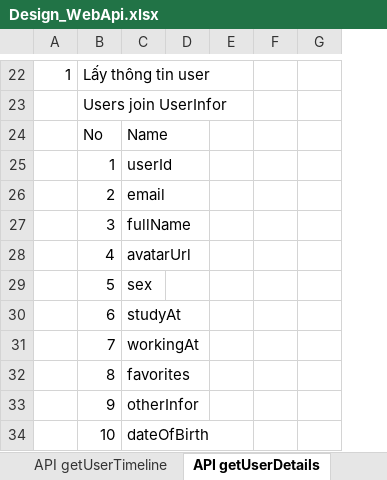
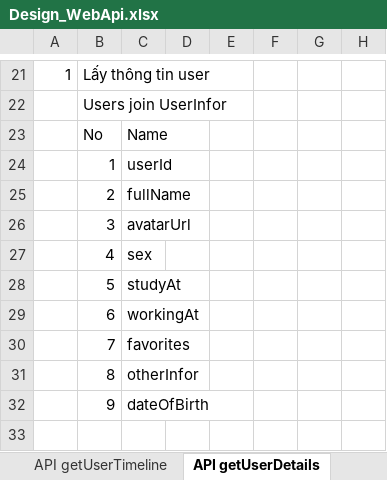
Before and after one commit to longtranBK/TrainingWebApi, an Excel workbook: Design_WebApi.xlsx, sheet API getUserDetails, drawn as a sheet; only a part is shown, gaps mark what is left out; values as stored, in another font and other column widths than the file's, no borders; removed rows and columns are numbered as before the commit, all else as after; the diff covers the shown part only; the diff names each change by its address in the sheet, - before the commit and + after, or states it on an @@ line.

```diff
--- a/Design_WebApi.xlsx (sheet API getUserDetails)
+++ b/Design_WebApi.xlsx (sheet API getUserDetails)
+column F, empty
-C25: email
+C25: fullName
-C26: fullName
+C26: avatarUrl
-C27: avatarUrl
+C27: sex
-C28: sex
+C28: studyAt
-C29: studyAt
+C29: workingAt
-C30: workingAt
+C30: favorites
-C31: favorites
+C31: otherInfor
-C32: otherInfor
+C32: dateOfBirth
-row 34:  | 10 | dateOfBirth
```
Also changed, not shown: 1 removed row and 16 edited cells elsewhere in this sheet, sheet TK DB, sheet API like, sheet API dislike, sheet API updateUserDetails, sheet API signup, sheet API reset-password, 6 more sheets, charts or pictures.
